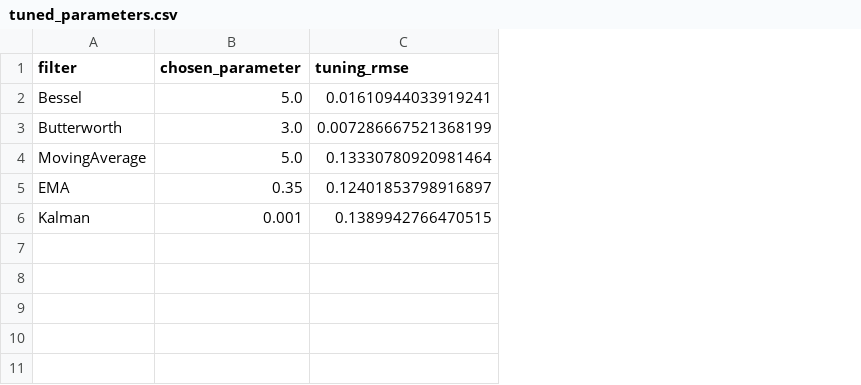
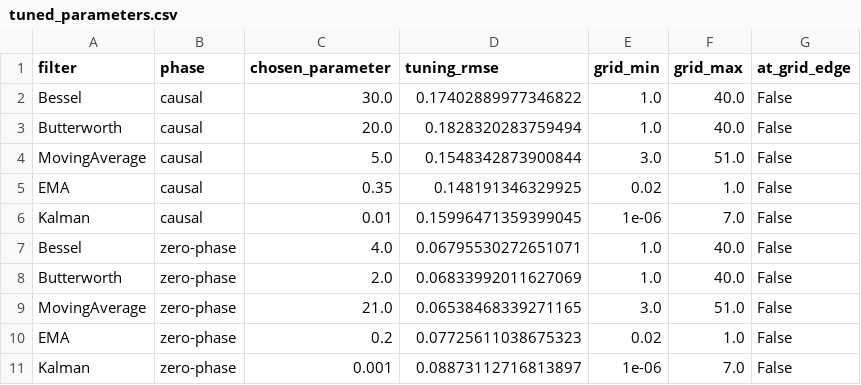
Before and after one commit to Krijestorac/gyro-denoise-benchmark, a CSV file: results/tables/tuned_parameters.csv, drawn as a sheet; removed rows and columns are numbered as before the commit, all else as after; the diff names each change by its address in the sheet, - before the commit and + after, or states it on an @@ line.

Commit message:
Regenerate all results under the corrected methodology

```diff
--- a/results/tables/tuned_parameters.csv
+++ b/results/tables/tuned_parameters.csv
+column B (phase), rows 4-5: causal | causal; row 11: zero-phase
+column E (grid_min), rows 4-5: 3.0 | 0.02; row 11: 1e-06
+column F (grid_max), rows 4-5: 51.0 | 1.0; row 11: 7.0
+column G (at_grid_edge), rows 4-5: False | False; row 11: False
-row 2: Bessel | 5.0 | 0.01610944033919241
-row 3: Butterworth | 3.0 | 0.007286667521368199
+row 2: Bessel | causal | 30.0 | 0.17402889977346822 | 1.0 | 40.0 | False
+row 3: Butterworth | causal | 20.0 | 0.1828320283759494 | 1.0 | 40.0 | False
-D4 (tuning_rmse): 0.13330780920981464
+D4 (tuning_rmse): 0.1548342873900844
-D5 (tuning_rmse): 0.12401853798916897
+D5 (tuning_rmse): 0.148191346329925
+row 6: Kalman | causal | 0.01 | 0.15996471359399045 | 1e-06 | 7.0 | False
+row 7: Bessel | zero-phase | 4.0 | 0.06795530272651071 | 1.0 | 40.0 | False
+row 8: Butterworth | zero-phase | 2.0 | 0.06833992011627069 | 1.0 | 40.0 | False
+row 9: MovingAverage | zero-phase | 21.0 | 0.06538468339271165 | 3.0 | 51.0 | False
+row 10: EMA | zero-phase | 0.2 | 0.07725611038675323 | 0.02 | 1.0 | False
-D11 (tuning_rmse): 0.1389942766470515
+D11 (tuning_rmse): 0.08873112716813897
```
Also changed, not shown: results/tables/benchmark_real.csv, results/tables/benchmark_synthetic.csv, 10 other files.
